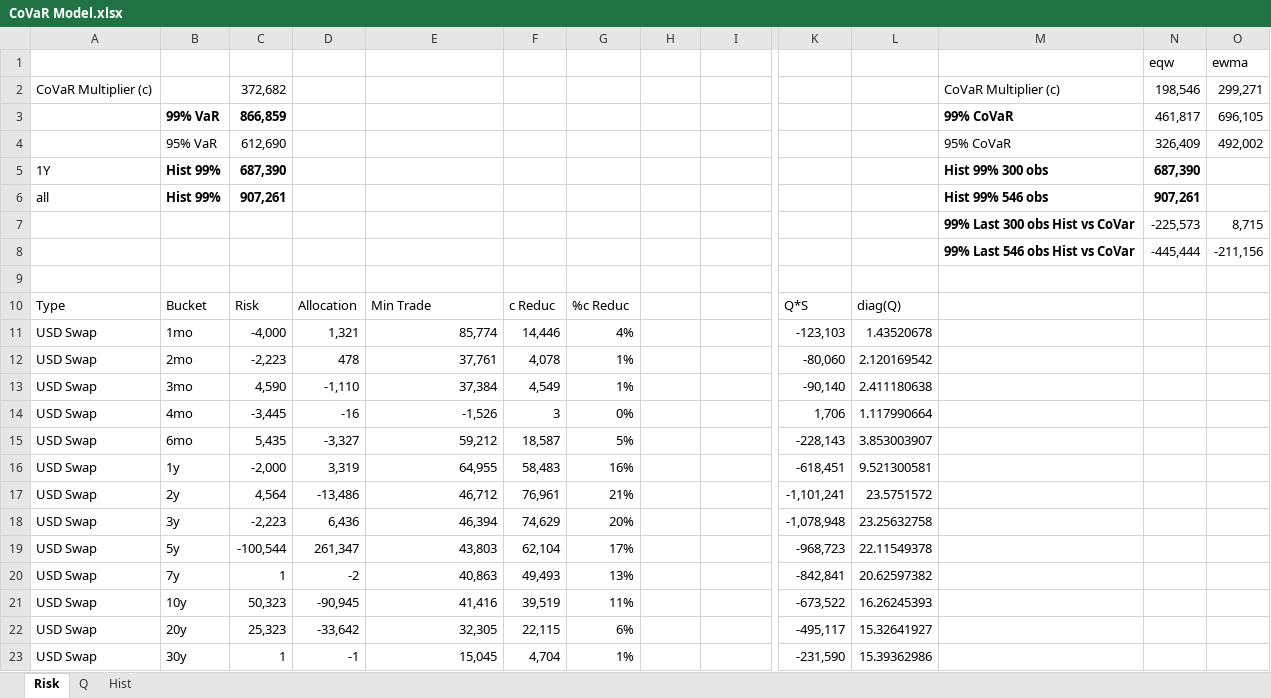
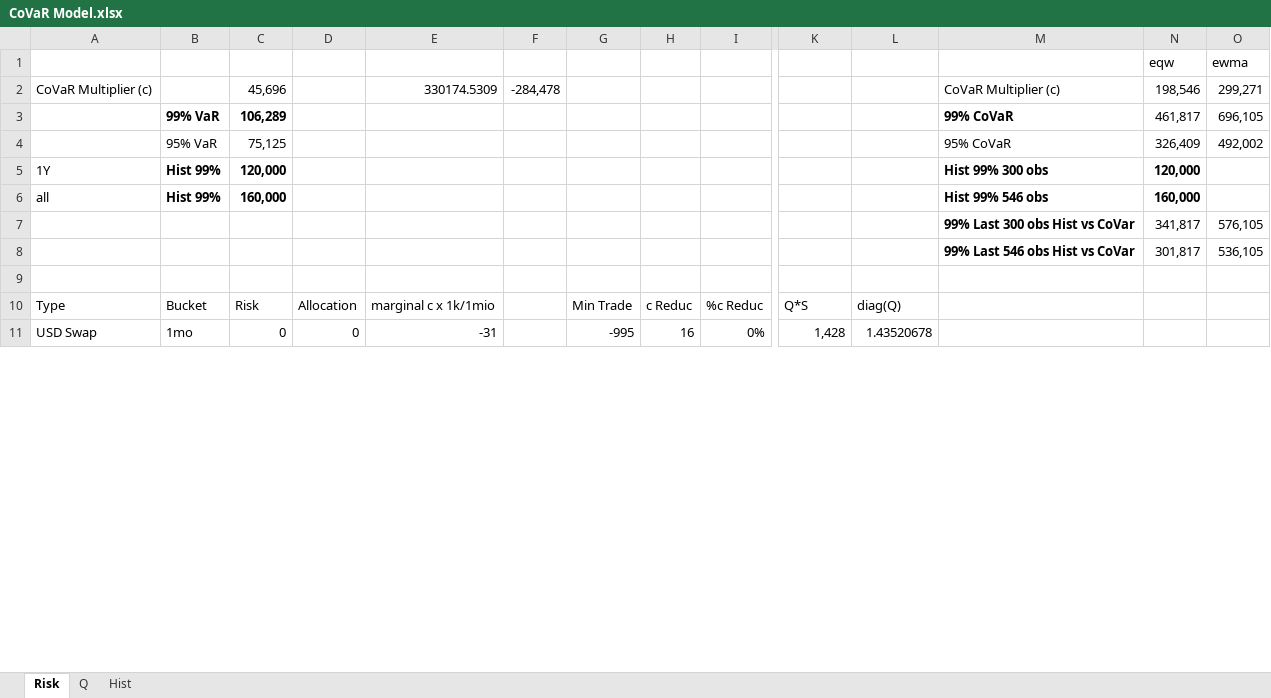
Before and after one commit to jrodriguezra/CoVaR-FX-LRT, an Excel workbook: CoVaR Model.xlsx, sheet Risk, drawn as a sheet; only a part is shown, gaps mark what is left out; values as stored, in another font and other column widths than the file's, no borders; removed rows and columns are numbered as before the commit, all else as after; rows hold the shown columns only; the diff covers the shown part only; the diff names each change by its address in the sheet, - before the commit and + after, or states it on an @@ line.

```diff
--- a/CoVaR Model.xlsx (sheet Risk)
+++ b/CoVaR Model.xlsx (sheet Risk)
-C2: 372,682
+C2: 45,696
-E2: (empty)
+E2: 330174.5309
-F2: (empty)
+F2: -284,478
-C3: 866,859
+C3: 106,289
-C4: 612,690
+C4: 75,125
-C5: 687,390
+C5: 120,000
-N5: 687,390
+N5: 120,000
-C6: 907,261
+C6: 160,000
-N6: 907,261
+N6: 160,000
-row 7:  |  |  |  |  |  |  |  |  |  |  | 99% Last 300 obs Hist vs CoVar | -225,573 | 8,715
-row 8:  |  |  |  |  |  |  |  |  |  |  | 99% Last 546 obs Hist vs CoVar | -445,444 | -211,156
+row 7:  |  |  |  |  |  |  |  |  |  |  | 99% Last 300 obs Hist vs CoVar | 341,817 | 576,105
+row 8:  |  |  |  |  |  |  |  |  |  |  | 99% Last 546 obs Hist vs CoVar | 301,817 | 536,105
-E10: Min Trade
+E10: marginal c x 1k/1mio
-F10: c Reduc
+F10: (empty)
-G10: %c Reduc
+G10: Min Trade
-H10: (empty)
+H10: c Reduc
-I10: (empty)
+I10: %c Reduc
-row 11: USD Swap | 1mo | -4,000 | 1,321 | 85,774 | 14,446 | 4% |  |  | -123,103 | 1.43520678
-row 12: USD Swap | 2mo | -2,223 | 478 | 37,761 | 4,078 | 1% |  |  | -80,060 | 2.120169542
-row 13: USD Swap | 3mo | 4,590 | -1,110 | 37,384 | 4,549 | 1% |  |  | -90,140 | 2.411180638
-row 14: USD Swap | 4mo | -3,445 | -16 | -1,526 | 3 | 0% |  |  | 1,706 | 1.117990664
-row 15: USD Swap | 6mo | 5,435 | -3,327 | 59,212 | 18,587 | 5% |  |  | -228,143 | 3.853003907
-row 16: USD Swap | 1y | -2,000 | 3,319 | 64,955 | 58,483 | 16% |  |  | -618,451 | 9.521300581
-row 17: USD Swap | 2y | 4,564 | -13,486 | 46,712 | 76,961 | 21% |  |  | -1,101,241 | 23.5751572
-row 18: USD Swap | 3y | -2,223 | 6,436 | 46,394 | 74,629 | 20% |  |  | -1,078,948 | 23.25632758
-row 19: USD Swap | 5y | -100,544 | 261,347 | 43,803 | 62,104 | 17% |  |  | -968,723 | 22.11549378
-row 20: USD Swap | 7y | 1 | -2 | 40,863 | 49,493 | 13% |  |  | -842,841 | 20.62597382
-row 21: USD Swap | 10y | 50,323 | -90,945 | 41,416 | 39,519 | 11% |  |  | -673,522 | 16.26245393
-row 22: USD Swap | 20y | 25,323 | -33,642 | 32,305 | 22,115 | 6% |  |  | -495,117 | 15.32641927
-row 23: USD Swap | 30y | 1 | -1 | 15,045 | 4,704 | 1% |  |  | -231,590 | 15.39362986
+row 11: USD Swap | 1mo | 0 | 0 | -31 |  | -995 | 16 | 0% | 1,428 | 1.43520678
```
Also changed, not shown: 34 added rows, 2 removed rows and 25 edited cells elsewhere in this sheet, sheet Hist, 1 other file.
